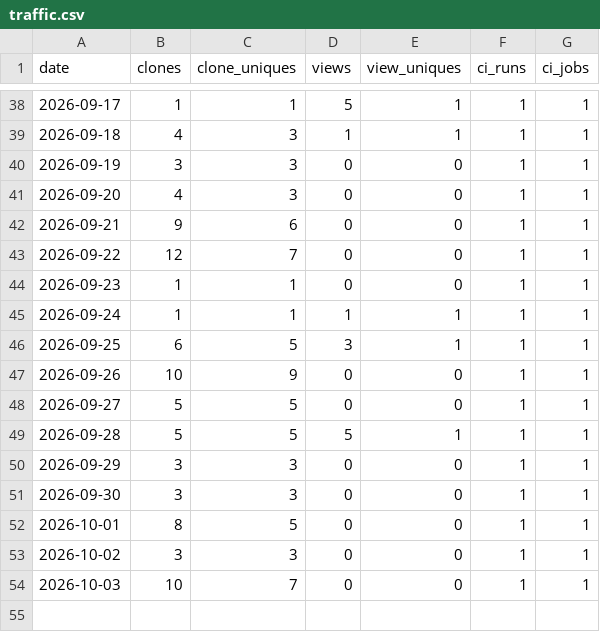
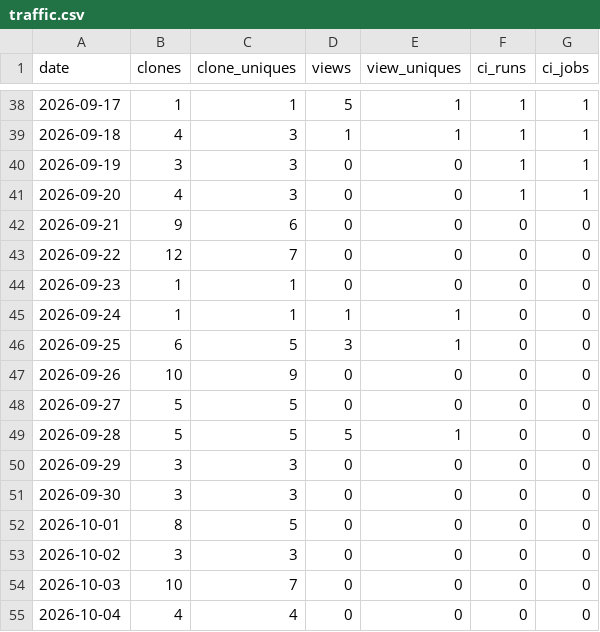
Before and after one commit to syncytium2/murderboard, a CSV file: traffic.csv, drawn as a sheet; only a part is shown, gaps mark what is left out.

```diff
--- a/traffic.csv
+++ b/traffic.csv
@@ -41,14 +41,15 @@ date,clones,clone_uniques,views,view_uniques,ci_runs,ci_jobs
 2026-09-20,4,3,0,0,1,1
-2026-09-21,9,6,0,0,1,1
-2026-09-22,12,7,0,0,1,1
-2026-09-23,1,1,0,0,1,1
-2026-09-24,1,1,1,1,1,1
-2026-09-25,6,5,3,1,1,1
-2026-09-26,10,9,0,0,1,1
-2026-09-27,5,5,0,0,1,1
-2026-09-28,5,5,5,1,1,1
-2026-09-29,3,3,0,0,1,1
-2026-09-30,3,3,0,0,1,1
-2026-10-01,8,5,0,0,1,1
-2026-10-02,3,3,0,0,1,1
-2026-10-03,10,7,0,0,1,1
+2026-09-21,9,6,0,0,0,0
+2026-09-22,12,7,0,0,0,0
+2026-09-23,1,1,0,0,0,0
+2026-09-24,1,1,1,1,0,0
+2026-09-25,6,5,3,1,0,0
+2026-09-26,10,9,0,0,0,0
+2026-09-27,5,5,0,0,0,0
+2026-09-28,5,5,5,1,0,0
+2026-09-29,3,3,0,0,0,0
+2026-09-30,3,3,0,0,0,0
+2026-10-01,8,5,0,0,0,0
+2026-10-02,3,3,0,0,0,0
+2026-10-03,10,7,0,0,0,0
+2026-10-04,4,4,0,0,0,0
```
